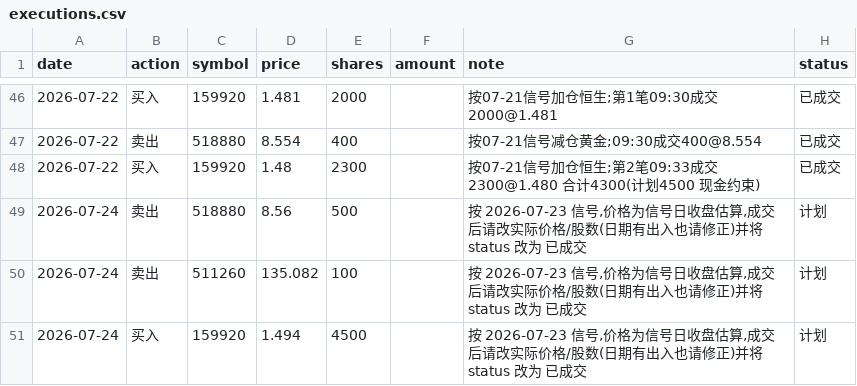
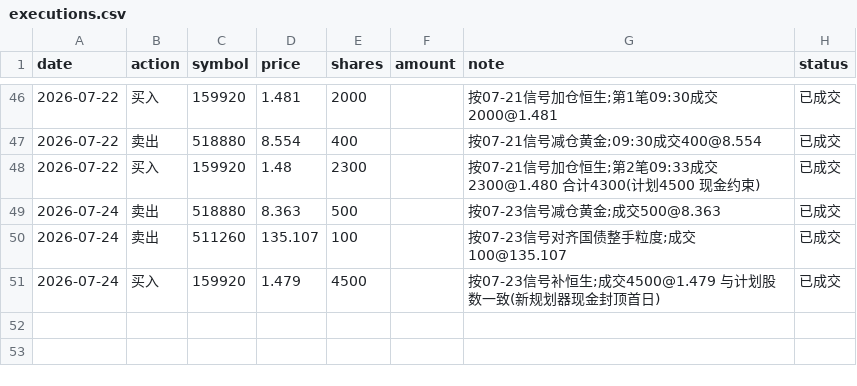
Before and after one commit to AbacusFlow/quant, a CSV file: output/executions.csv, drawn as a sheet; only a part is shown, gaps mark what is left out.

Commit message:
记录 2026-07-24 成交:卖518880 500/511260 100 买159920 4500(按07-23信号,新规划器首日计划与成交逐股一致)

```diff
--- a/output/executions.csv
+++ b/output/executions.csv
@@ -48,4 +48,4 @@ date,action,symbol,price,shares,amount,note,status
 2026-07-22,买入,159920,1.48,2300,,按07-21信号加仓恒生;第2笔09:33成交2300@1.480 合计4300(计划4500 现金约束),已成交
-2026-07-24,卖出,518880,8.56,500,,"按 2026-07-23 信号,价格为信号日收盘估算,成交后请改实际价格/股数(日期有出入也请修正)并将 status 改为 已成交",计划
-2026-07-24,卖出,511260,135.082,100,,"按 2026-07-23 信号,价格为信号日收盘估算,成交后请改实际价格/股数(日期有出入也请修正)并将 status 改为 已成交",计划
-2026-07-24,买入,159920,1.494,4500,,"按 2026-07-23 信号,价格为信号日收盘估算,成交后请改实际价格/股数(日期有出入也请修正)并将 status 改为 已成交",计划
+2026-07-24,卖出,518880,8.363,500,,按07-23信号减仓黄金;成交500@8.363,已成交
+2026-07-24,卖出,511260,135.107,100,,按07-23信号对齐国债整手粒度;成交100@135.107,已成交
+2026-07-24,买入,159920,1.479,4500,,按07-23信号补恒生;成交4500@1.479 与计划股数一致(新规划器现金封顶首日),已成交
```
